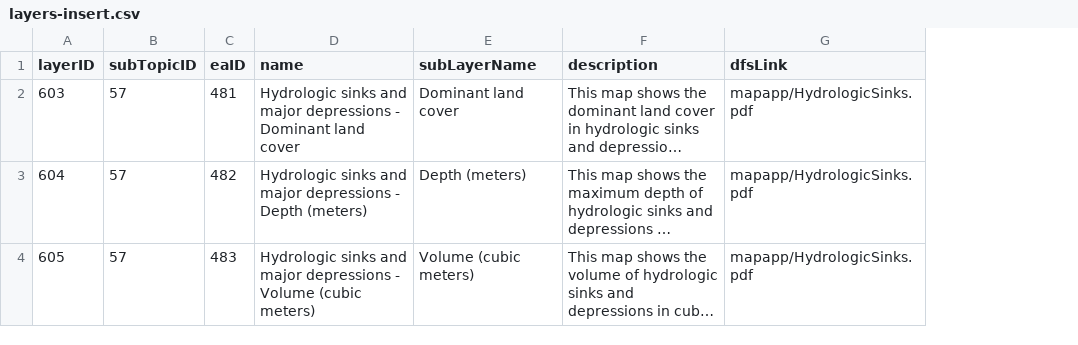
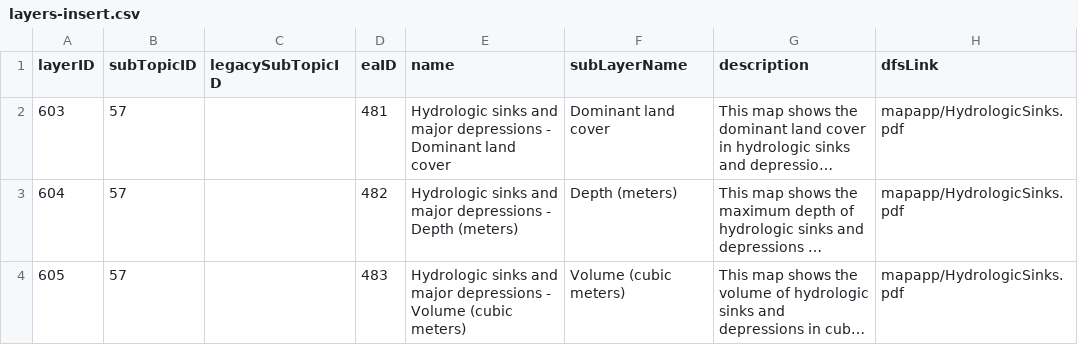
Before and after one commit to USEPA/EnviroAtlas_DB, a CSV file: changes/local/37-Add-hydrologic-sinks-Pac-territories/layers-insert.csv, drawn as a sheet; only a part is shown; long unchanged cells end in …; the diff names each change by its address in the sheet, - before the commit and + after, or states it on an @@ line.

Commit message:
Add legacySubtopicID back into column. Oops.

```diff
--- a/changes/local/37-Add-hydrologic-sinks-Pac-territories/layers-insert.csv
+++ b/changes/local/37-Add-hydrologic-sinks-Pac-territories/layers-insert.csv
+column C (legacySubTopicID), empty
```
